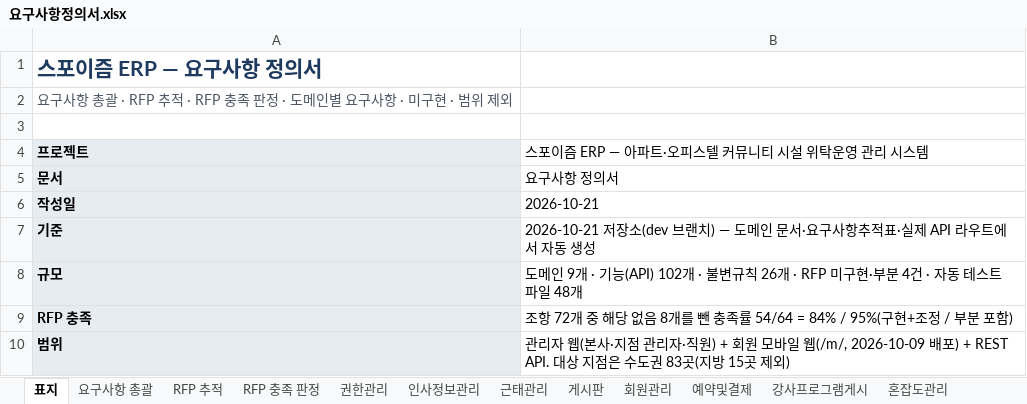
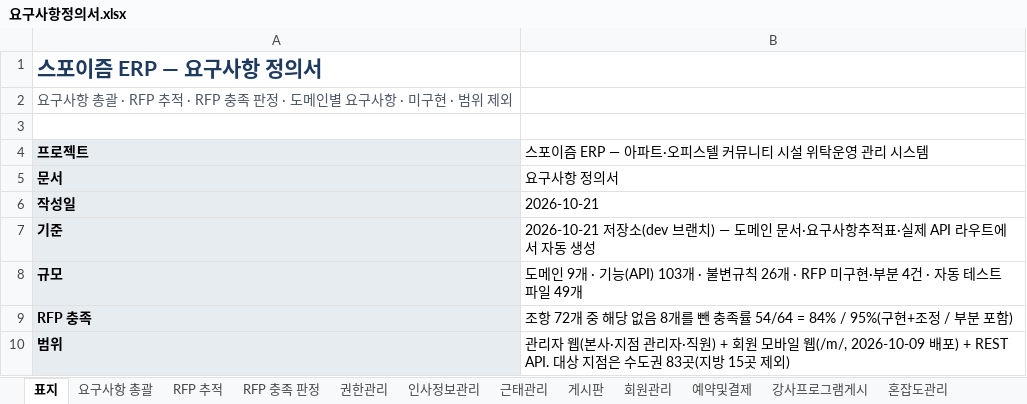
Before and after one commit to jeonghyeonme/sports-erp, an Excel workbook: docs/deliverables/요구사항정의서.xlsx, sheet 표지, drawn as a sheet; only a part is shown; values as stored, in another font and other column widths than the file's, no borders; the diff names each change by its address in the sheet, - before the commit and + after, or states it on an @@ line.

```diff
--- a/docs/deliverables/요구사항정의서.xlsx (sheet 표지)
+++ b/docs/deliverables/요구사항정의서.xlsx (sheet 표지)
-B8: …· 기능(API) 102개 · 불변규칙 26개 · RFP 미구현·부분 4건 · 자동 테스트 파일 48개
+B8: …· 기능(API) 103개 · 불변규칙 26개 · RFP 미구현·부분 4건 · 자동 테스트 파일 49개
```
Also changed, not shown: sheet 요구사항 총괄, 19 other files.
